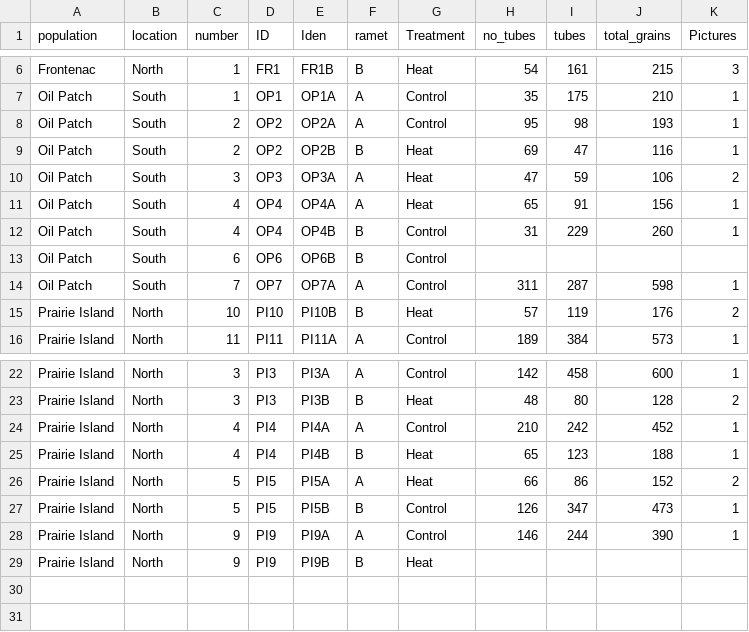
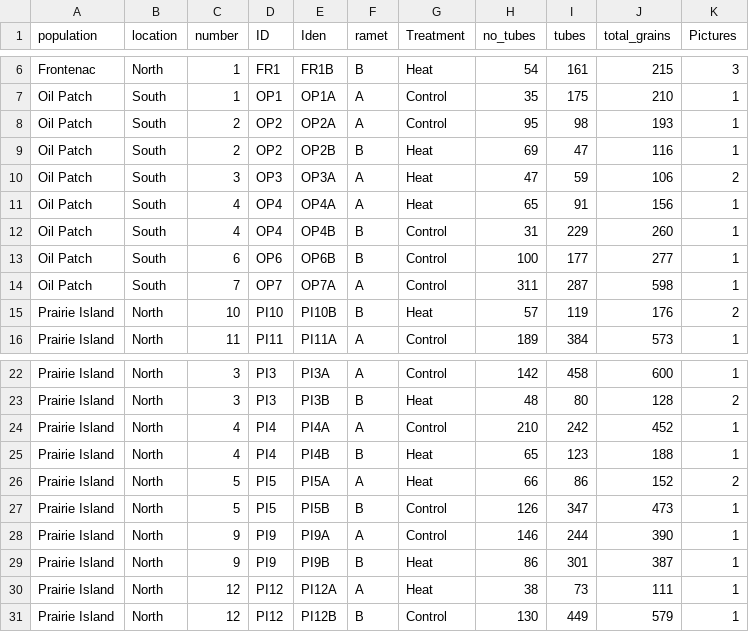
Before and after one commit to echandle2228/horsenettle_2022, a CSV file: data/PollenGerm.csv, drawn as a sheet; only a part is shown, gaps mark what is left out.

Commit message:
Pollen germination

```diff
--- a/data/PollenGerm.csv
+++ b/data/PollenGerm.csv
@@ -12,3 +12,3 @@ Oil Patch,South,4,OP4,OP4A,A,Heat,65,91,156,1
 Oil Patch,South,4,OP4,OP4B,B ,Control,31,229,260,1
-Oil Patch,South,6,OP6,OP6B,B ,Control,,,,
+Oil Patch,South,6,OP6,OP6B,B ,Control,100,177,277,1
 Oil Patch,South,7,OP7,OP7A,A,Control,311,287,598,1
@@ -28,2 +28,4 @@ Prairie Island,North,5,PI5,PI5B,B ,Control,126,347,473,1
 Prairie Island,North,9,PI9,PI9A,A,Control,146,244,390,1
-Prairie Island,North,9,PI9,PI9B,B ,Heat,,,,
+Prairie Island,North,9,PI9,PI9B,B ,Heat,86,301,387,1
+Prairie Island,North,12,PI12,PI12A,A,Heat,38,73,111,1
+Prairie Island,North,12,PI12,PI12B,B ,Control,130,449,579,1
```
